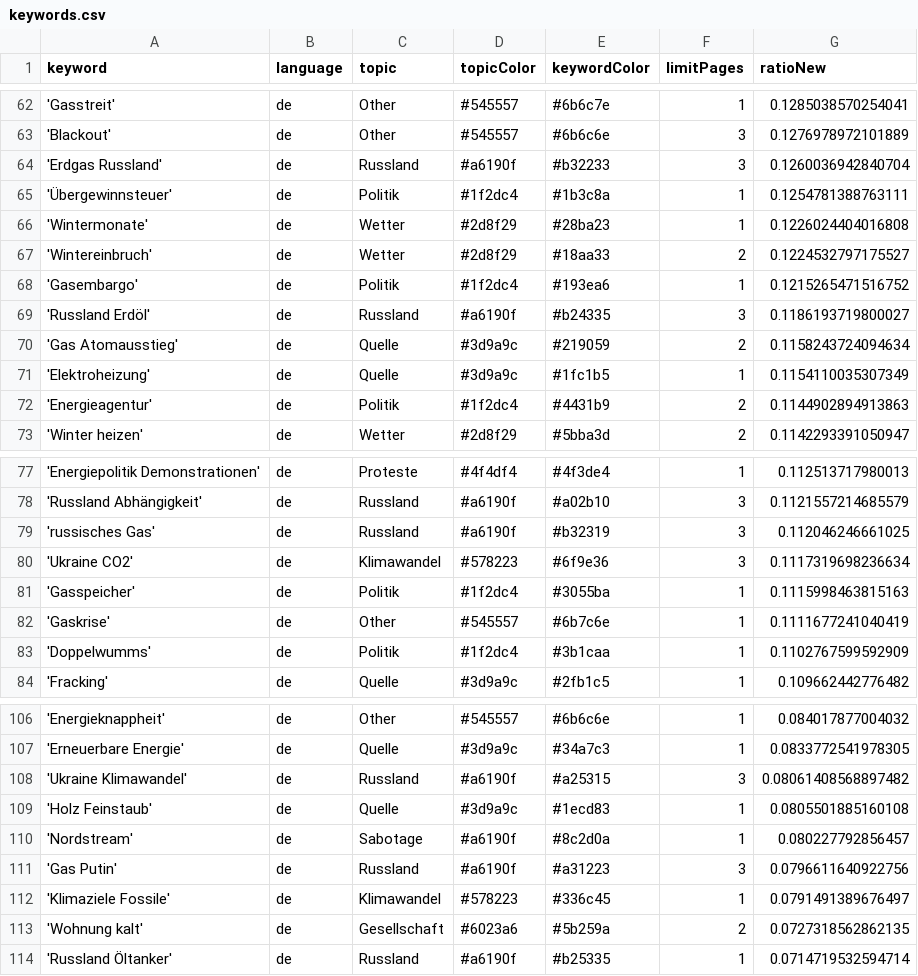
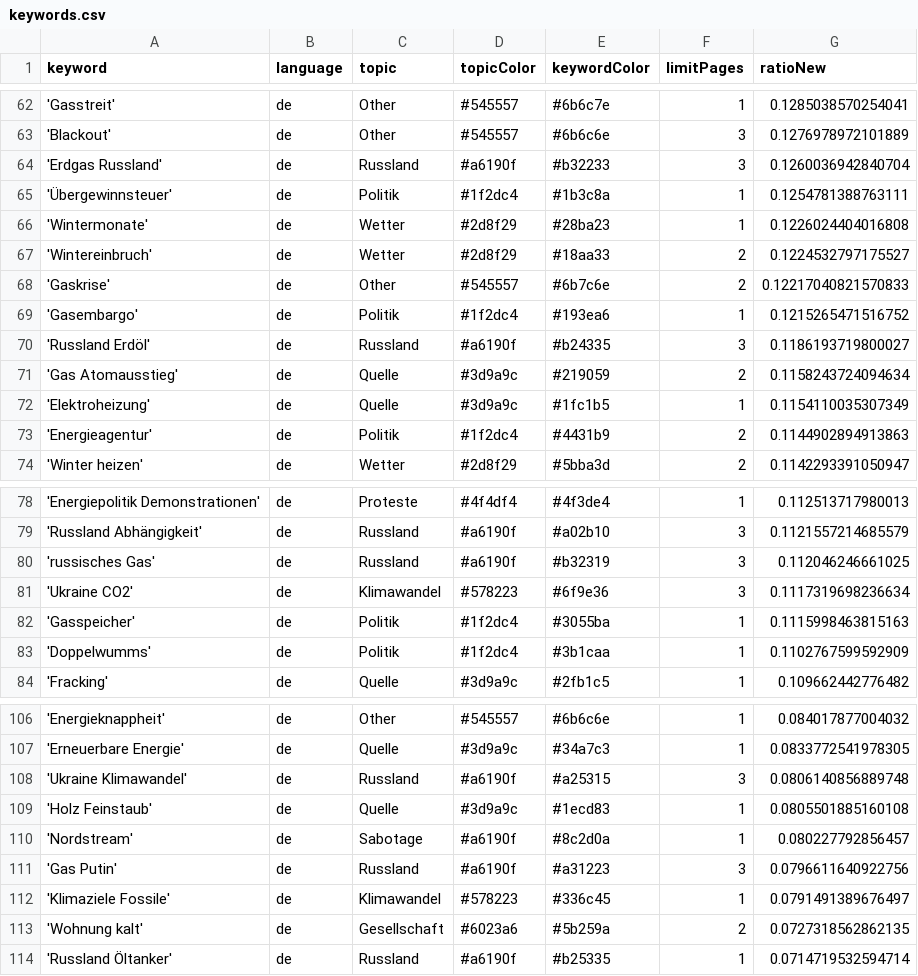
Before and after one commit to newsWhisperer/winterWeapon, a CSV file: keywords.csv, drawn as a sheet; only a part is shown, gaps mark what is left out.

```diff
--- a/keywords.csv
+++ b/keywords.csv
@@ -67,2 +67,3 @@ keyword,language,topic,topicColor,keywordColor,limitPages,ratioNew
 'Wintereinbruch',de,Wetter,#2d8f29,#18aa33,2,0.1224532797175527
+'Gaskrise',de,Other,#545557,#6b7c6e,2,0.12217040821570833
 'Gasembargo',de,Politik,#1f2dc4,#193ea6,1,0.1215265471516752
@@ -81,3 +82,2 @@ keyword,language,topic,topicColor,keywordColor,limitPages,ratioNew
 'Gasspeicher',de,Politik,#1f2dc4,#3055ba,1,0.1115998463815163
-'Gaskrise',de,Other,#545557,#6b7c6e,1,0.1111677241040419
 'Doppelwumms',de,Politik,#1f2dc4,#3b1caa,1,0.1102767599592909
@@ -107,3 +107,3 @@ keyword,language,topic,topicColor,keywordColor,limitPages,ratioNew
 'Erneuerbare Energie',de,Quelle,#3d9a9c,#34a7c3,1,0.0833772541978305
-'Ukraine Klimawandel',de,Russland,#a6190f,#a25315,3,0.08061408568897482
+'Ukraine Klimawandel',de,Russland,#a6190f,#a25315,3,0.0806140856889748
 'Holz Feinstaub',de,Quelle,#3d9a9c,#1ecd83,1,0.0805501885160108
```
Also changed, not shown: csv/news_2024_06.csv.
